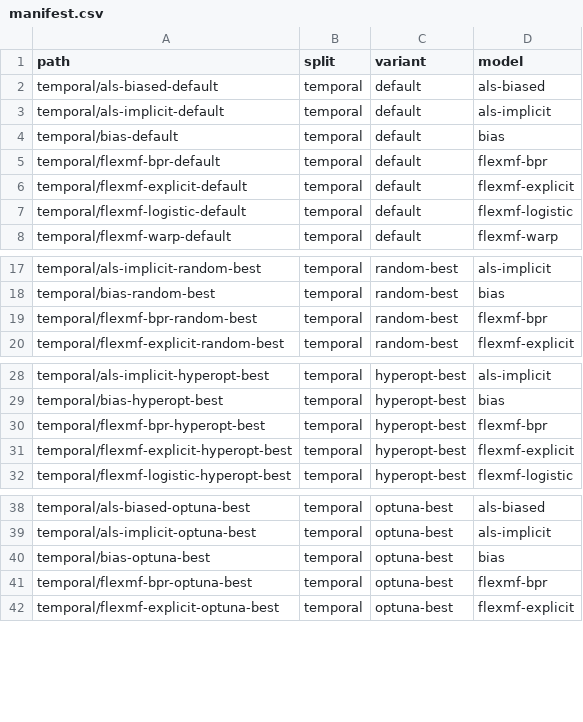
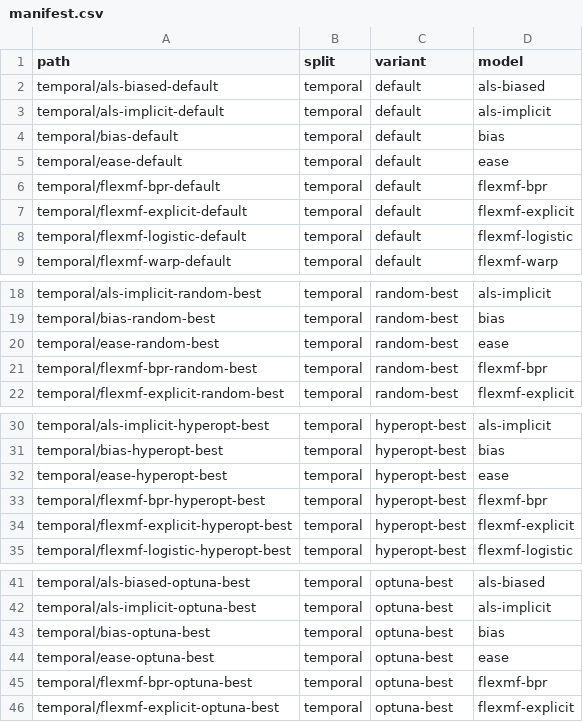
Before and after one commit to lenskit/lenskit-codex, a CSV file: movielens/ML10M/runs/manifest.csv, drawn as a sheet; only a part is shown, gaps mark what is left out; the diff names each change by its address in the sheet, - before the commit and + after, or states it on an @@ line.

Commit message:
add EASE

```diff
--- a/movielens/ML10M/runs/manifest.csv
+++ b/movielens/ML10M/runs/manifest.csv
+row 5: temporal/ease-default | temporal | default | ease
+row 20: temporal/ease-random-best | temporal | random-best | ease
+row 32: temporal/ease-hyperopt-best | temporal | hyperopt-best | ease
+row 44: temporal/ease-optuna-best | temporal | optuna-best | ease
```
Also changed, not shown: movielens/ML100K/runs/manifest.csv, movielens/ML1M/runs/manifest.csv, 14 other files.
